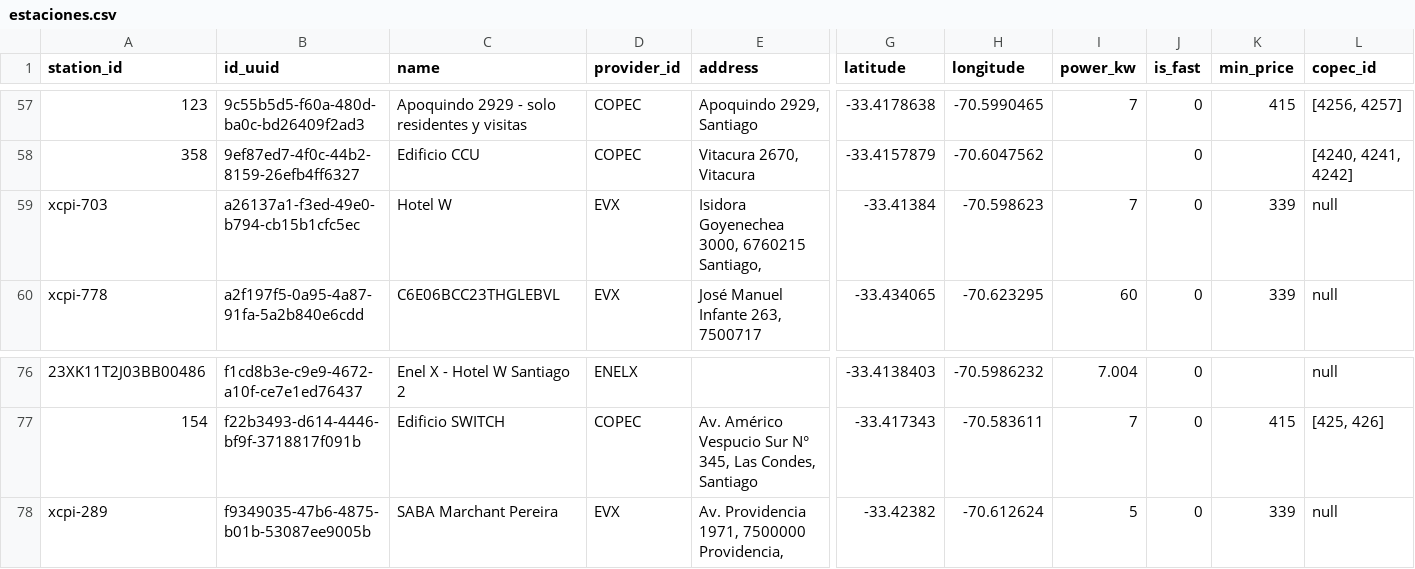
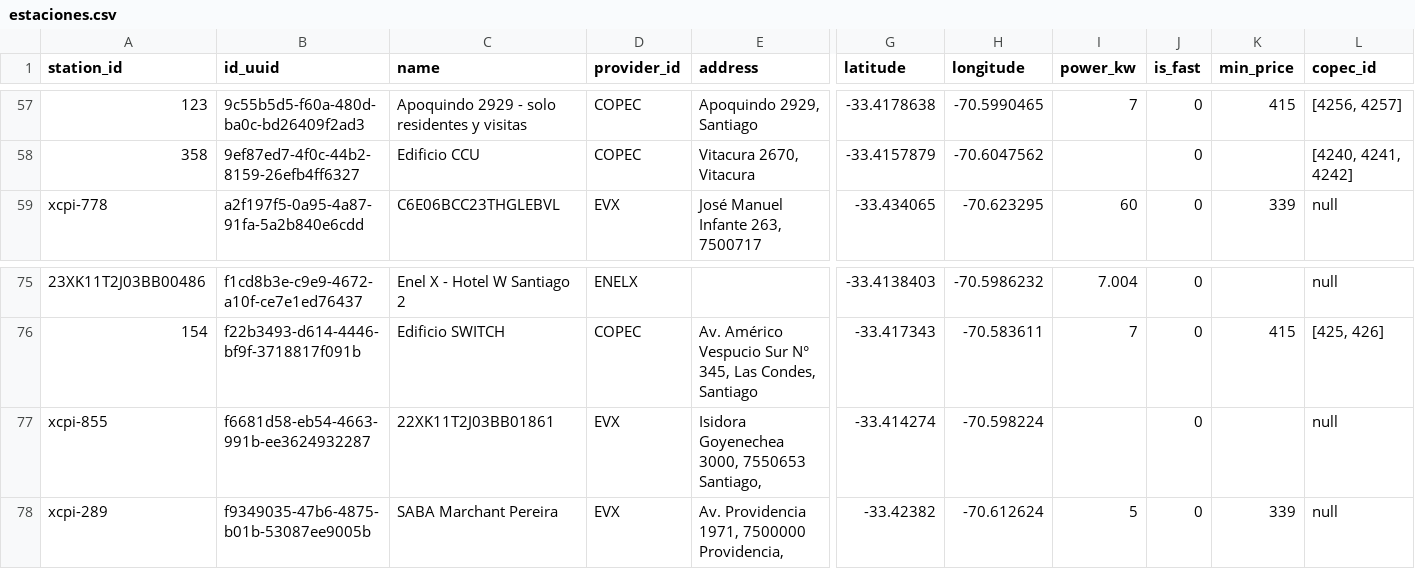
Before and after one commit to Arielmild/monitoreo-cargadores-providencia, a CSV file: datos/estaciones.csv, drawn as a sheet; only a part is shown, gaps mark what is left out; removed rows and columns are numbered as before the commit, all else as after; rows hold the shown columns only; the diff names each change by its address in the sheet, - before the commit and + after, or states it on an @@ line.

```diff
--- a/datos/estaciones.csv
+++ b/datos/estaciones.csv
-row 59: xcpi-703 | a26137a1-f3ed-49e0-b794-cb15b1cfc5ec | Hotel W | EVX | Isidora Goyenechea 3000, 6760215 Santiago, | -33.41384 | -70.598623 | 7 | 0 | 339 | null
+row 77: xcpi-855 | f6681d58-eb54-4663-991b-ee3624932287 | 22XK11T2J03BB01861 | EVX | Isidora Goyenechea 3000, 7550653 Santiago, | -33.414274 | -70.598224 |  | 0 |  | null
```
Also changed, not shown: 3 other files.
